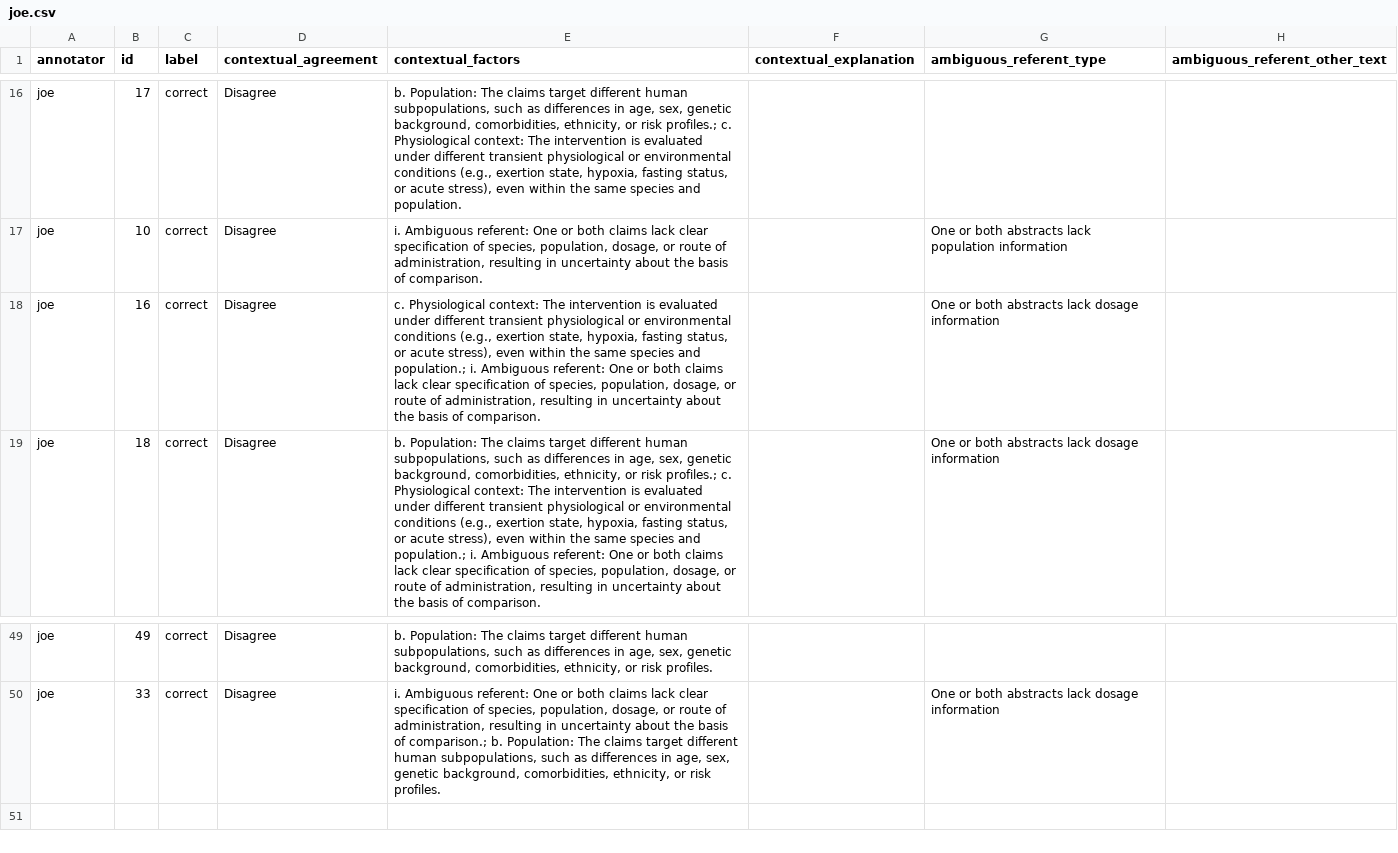
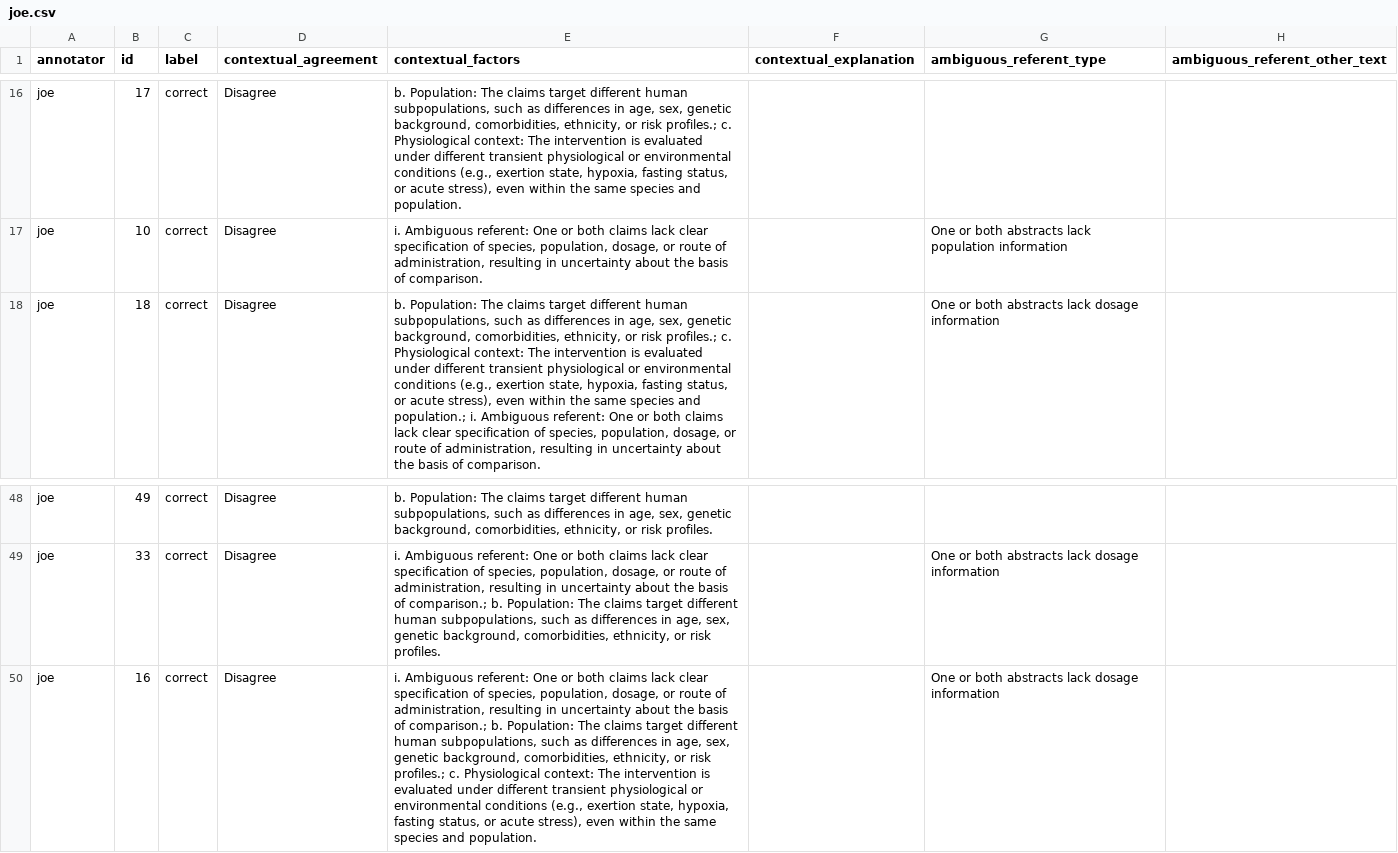
Before and after one commit to MengfeiLan/Annotation_Drug_Disease_Con, a CSV file: annotations/joe.csv, drawn as a sheet; only a part is shown, gaps mark what is left out; removed rows and columns are numbered as before the commit, all else as after; the diff names each change by its address in the sheet, - before the commit and + after, or states it on an @@ line.

Commit message:
Update annotations

```diff
--- a/annotations/joe.csv
+++ b/annotations/joe.csv
-row 18: joe | 16 | correct | Disagree | c. Physiological context: The intervention is evaluated under different transient physiological or environmental conditions (e.g., exertion state, hypoxia, fasting status, or acute stress), even within the same species and population.; i. Ambiguous referent: One or both claims lack clear specification of species, population, dosage, or route of administration, resulting in uncertainty about the basis of comparison. |  | One or both abstracts lack dosage information
+row 50: joe | 16 | correct | Disagree | i. Ambiguous referent: One or both claims lack clear specification of species, population, dosage, or route of administration, resulting in uncertainty about the basis of comparison.; b. Population: The claims target different human subpopulations, such as differences in age, sex, genetic background, comorbidities, ethnicity, or risk profiles.; c. Physiological context: The intervention is evaluated under different transient physiological or environmental conditions (e.g., exertion state, hypoxia, fasting status, or acute stress), even within the same species and population. |  | One or both abstracts lack dosage information
```
